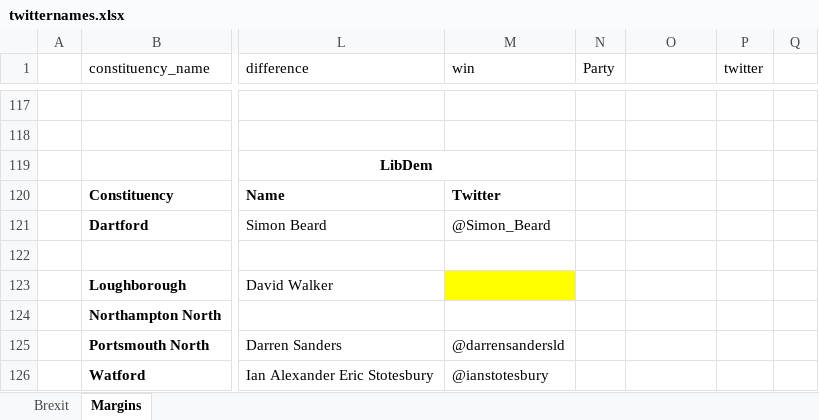
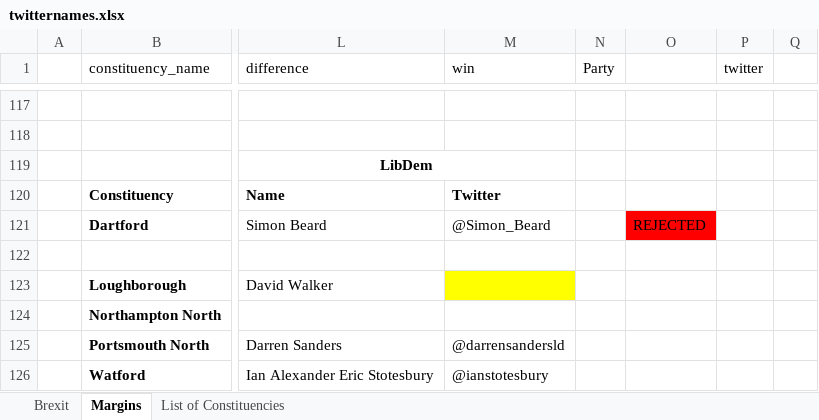
Before and after one commit to Wasim-Malek/ukelection2017, an Excel workbook: Twitter Sentiment - Local/twitternames.xlsx, sheet Margins, drawn as a sheet; only a part is shown, gaps mark what is left out; values as stored, in another font and other column widths than the file's, no borders; the diff names each change by its address in the sheet, - before the commit and + after, or states it on an @@ line.

```diff
--- a/Twitter Sentiment - Local/twitternames.xlsx (sheet Margins)
+++ b/Twitter Sentiment - Local/twitternames.xlsx (sheet Margins)
+sheet tab: List of Constituencies
-O121: (empty)
+O121: REJECTED
-O121 fill: none
+O121 fill: #FF0000
```
Also changed, not shown: Polls - National/National Poll Tracker.xlsx, 1 other file.
